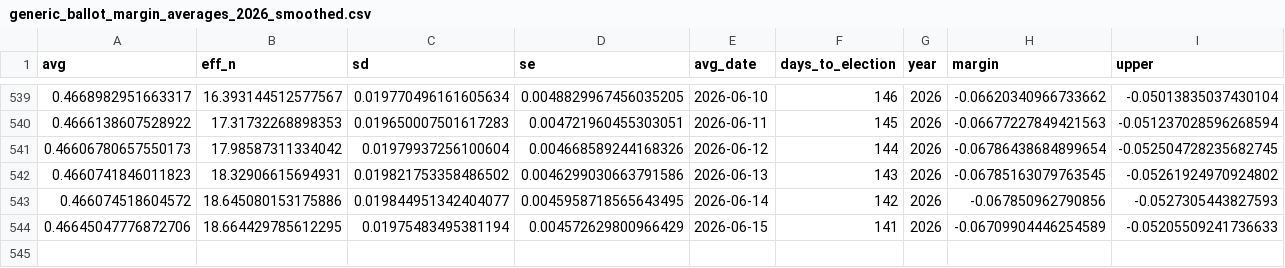
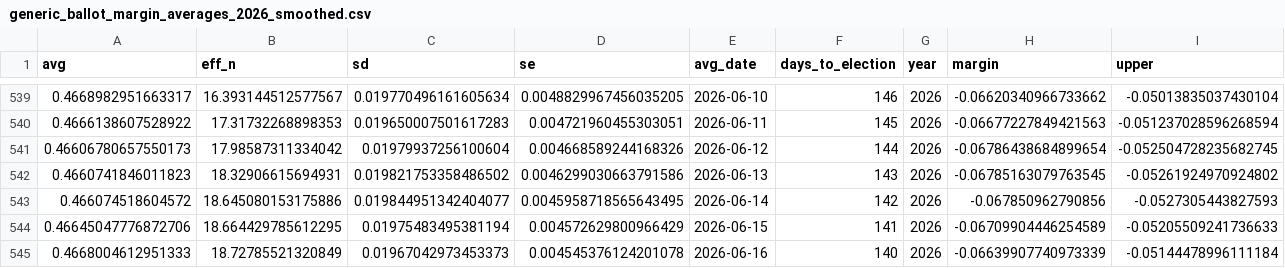
Before and after one commit to thisismactan/US-2026, a CSV file: output/generic_ballot_margin_averages_2026_smoothed.csv, drawn as a sheet; only a part is shown, gaps mark what is left out; rows hold the shown columns only; the diff names each change by its address in the sheet, - before the commit and + after, or states it on an @@ line.

```diff
--- a/output/generic_ballot_margin_averages_2026_smoothed.csv
+++ b/output/generic_ballot_margin_averages_2026_smoothed.csv
+row 545: 0.4668004612951333 | 18.72785521320849 | 0.01967042973453373 | 0.004545376124201078 | 2026-06-16 | 140 | 2026 | -0.06639907740973339 | -0.05144478996111184
```
Also changed, not shown: data/polls/senate_polls_2026.csv, output/house_district_impact.csv, 10 other files.
